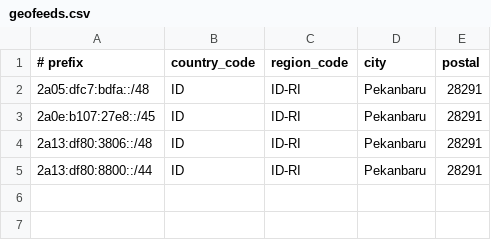
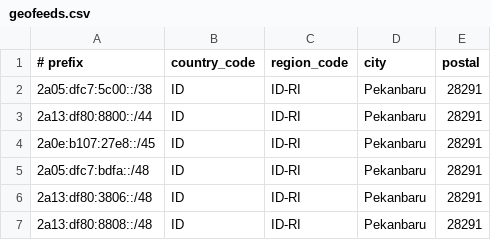
Before and after one commit to malhuda/AS216375, a CSV file: geofeeds.csv, drawn as a sheet.

Commit message:
Update geofeeds.csv

```diff
--- a/geofeeds.csv
+++ b/geofeeds.csv
@@ -1,5 +1,7 @@
 # prefix,country_code,region_code,city,postal
+2a05:dfc7:5c00::/38,ID,ID-RI,Pekanbaru,28291
+2a13:df80:8800::/44,ID,ID-RI,Pekanbaru,28291
+2a0e:b107:27e8::/45,ID,ID-RI,Pekanbaru,28291
 2a05:dfc7:bdfa::/48,ID,ID-RI,Pekanbaru,28291
-2a0e:b107:27e8::/45,ID,ID-RI,Pekanbaru,28291
 2a13:df80:3806::/48,ID,ID-RI,Pekanbaru,28291
-2a13:df80:8800::/44,ID,ID-RI,Pekanbaru,28291
+2a13:df80:8808::/48,ID,ID-RI,Pekanbaru,28291
```
